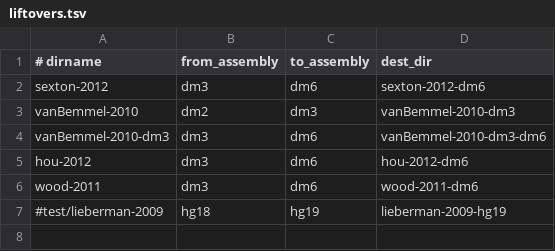
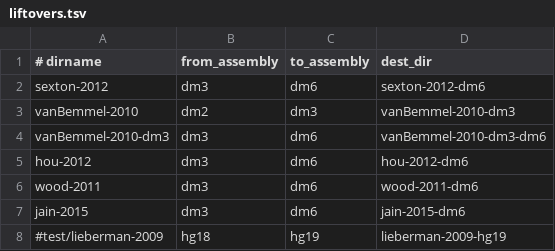
Before and after one commit to daler/hubward-studies, a TSV file: liftovers.tsv, drawn as a sheet.

Commit message:
add jain-2015

```diff
--- a/liftovers.tsv
+++ b/liftovers.tsv
@@ -6,2 +6,3 @@ hou-2012	dm3	dm6	hou-2012-dm6
 wood-2011	dm3	dm6	wood-2011-dm6
+jain-2015	dm3	dm6	jain-2015-dm6
 #test/lieberman-2009	hg18	hg19	lieberman-2009-hg19
```
Also changed, not shown: 5 other files.
